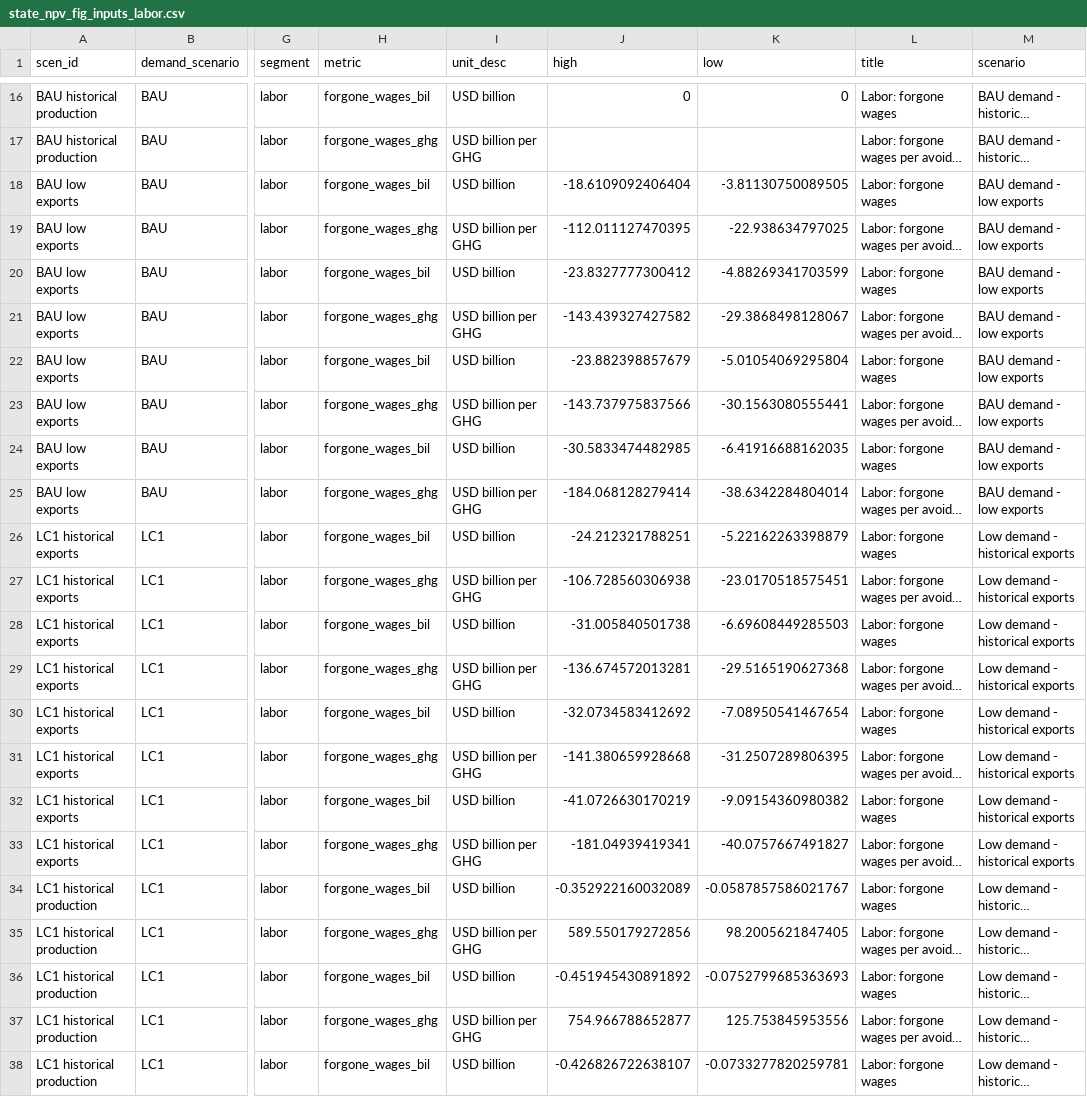
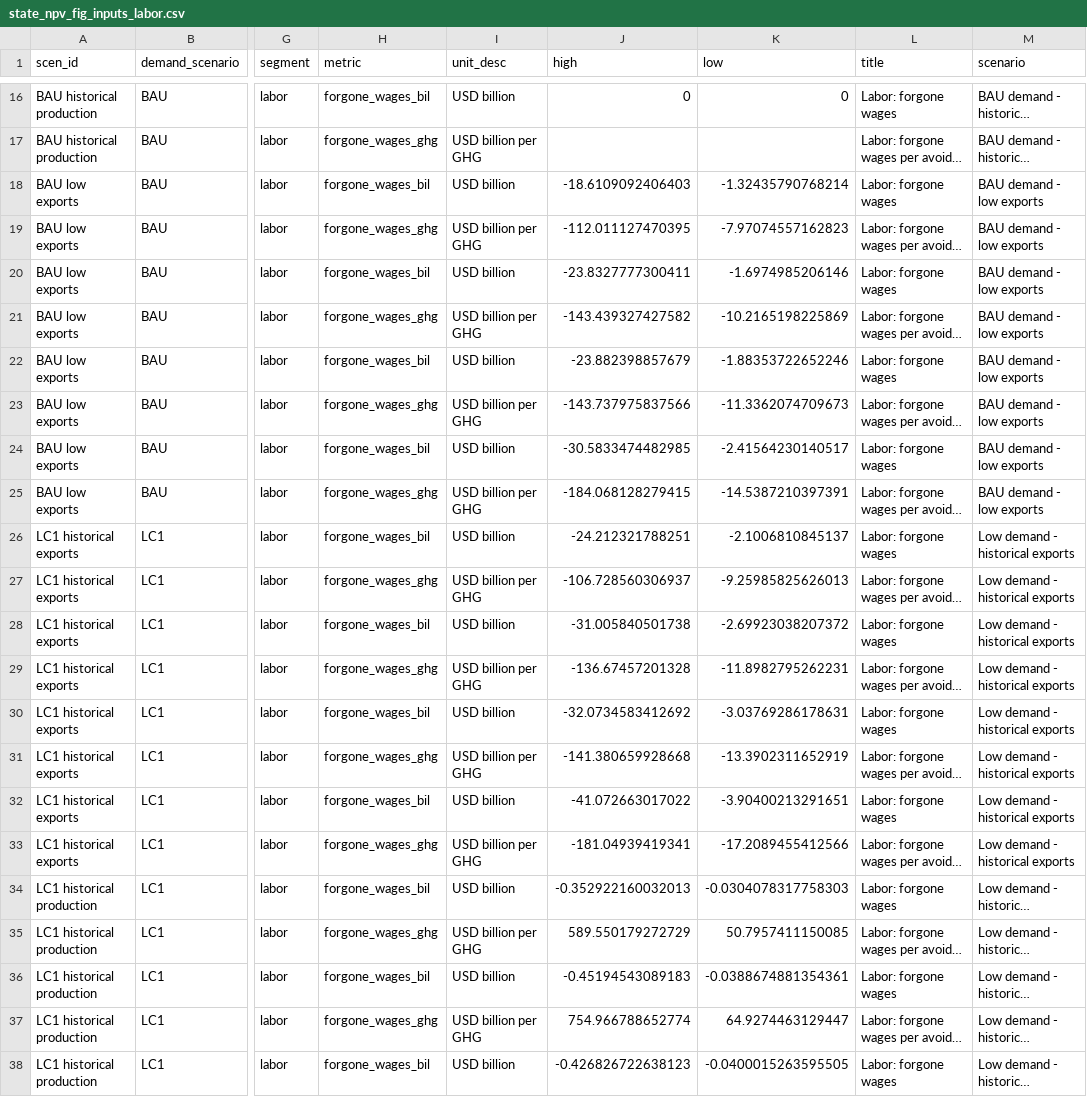
Before and after one commit to emlab-ucsb/ca-refining, a CSV file: outputs/rev-submission/cuf=0.6_beta-scenario=main/results/figures/figure-3/state_npv_fig_inputs_labor.csv, drawn as a sheet; only a part is shown, gaps mark what is left out; long unchanged cells end in …; the diff covers the shown part only; the diff names each change by its address in the sheet, - before the commit and + after, or states it on an @@ line.

```diff
--- a/outputs/rev-submission/cuf=0.6_beta-scenario=main/results/figures/figure-3/state_npv_fig_inputs_labor.csv
+++ b/outputs/rev-submission/cuf=0.6_beta-scenario=main/results/figures/figure-3/state_npv_fig_inputs_labor.csv
-J18 (high): -18.6109092406404
+J18 (high): -18.6109092406403
-K18 (low): -3.81130750089505
+K18 (low): -1.32435790768214
-K19 (low): -22.938634797025
+K19 (low): -7.97074557162823
-J20 (high): -23.8327777300412
+J20 (high): -23.8327777300411
-K20 (low): -4.88269341703599
+K20 (low): -1.6974985206146
-K21 (low): -29.3868498128067
+K21 (low): -10.2165198225869
-K22 (low): -5.01054069295804
+K22 (low): -1.88353722652246
-K23 (low): -30.1563080555441
+K23 (low): -11.3362074709673
-K24 (low): -6.41916688162035
+K24 (low): -2.41564230140517
-J25 (high): -184.068128279414
+J25 (high): -184.068128279415
-K25 (low): -38.6342284804014
+K25 (low): -14.5387210397391
-K26 (low): -5.22162263398879
+K26 (low): -2.1006810845137
-J27 (high): -106.728560306938
+J27 (high): -106.728560306937
-K27 (low): -23.0170518575451
+K27 (low): -9.25985825626013
-K28 (low): -6.69608449285503
+K28 (low): -2.69923038207372
-J29 (high): -136.674572013281
+J29 (high): -136.67457201328
-K29 (low): -29.5165190627368
+K29 (low): -11.8982795262231
-K30 (low): -7.08950541467654
+K30 (low): -3.03769286178631
-K31 (low): -31.2507289806395
+K31 (low): -13.3902311652919
-J32 (high): -41.0726630170219
+J32 (high): -41.072663017022
-K32 (low): -9.09154360980382
+K32 (low): -3.90400213291651
-K33 (low): -40.0757667491827
+K33 (low): -17.2089455412566
-J34 (high): -0.352922160032089
+J34 (high): -0.352922160032013
-K34 (low): -0.0587857586021767
+K34 (low): -0.0304078317758303
-J35 (high): 589.550179272856
+J35 (high): 589.550179272729
-K35 (low): 98.2005621847405
+K35 (low): 50.7957411150085
-J36 (high): -0.451945430891892
+J36 (high): -0.45194543089183
-K36 (low): -0.0752799685363693
+K36 (low): -0.0388674881354361
-J37 (high): 754.966788652877
+J37 (high): 754.966788652774
-K37 (low): 125.753845953556
+K37 (low): 64.9274463129447
-J38 (high): -0.426826722638107
+J38 (high): -0.426826722638123
-K38 (low): -0.0733277820259781
+K38 (low): -0.0400015263595505
```
Also changed, not shown: 28 edited cells elsewhere in this file, outputs/rev-submission/cuf=0.6_beta-scenario=main/results/figures/figure-4/state_labor_levels_fig_gaps_pmil_inputs.csv, outputs/rev-submission/cuf=0.6_beta-scenario=main/results/figures/figure-5/state_disaggregated_npv_pc_fig_inputs.csv, 41 other files.
